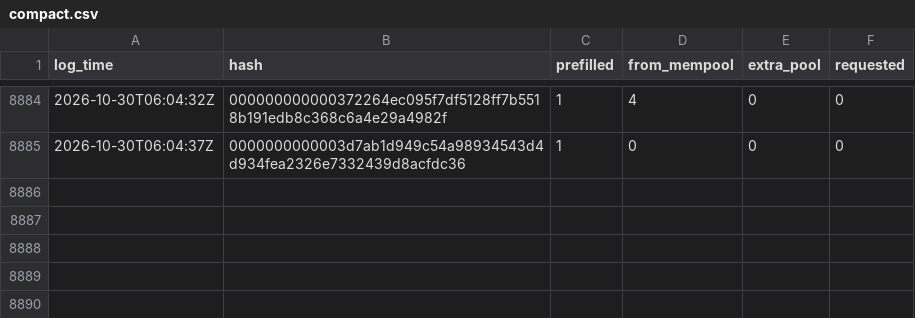
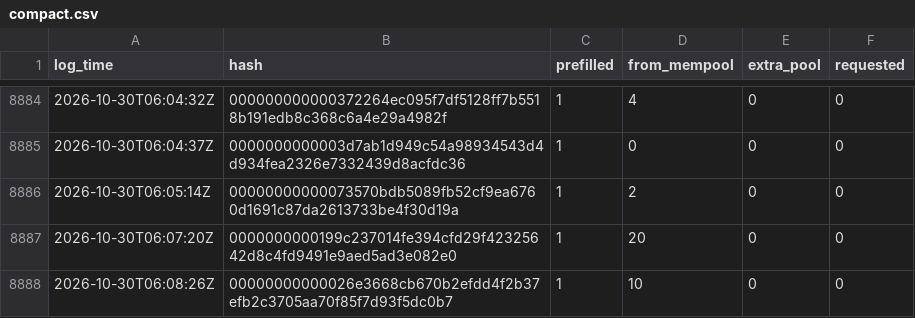
Before and after one commit to rufitnes/tempnet-data, a CSV file: data/compact.csv, drawn as a sheet; only a part is shown, gaps mark what is left out; the diff names each change by its address in the sheet, - before the commit and + after, or states it on an @@ line.

```diff
--- a/data/compact.csv
+++ b/data/compact.csv
+row 8886: 2026-10-30T06:05:14Z | 00000000000073570bdb5089fb52cf9ea6760d1691c87da2613733be4f30d19a | 1 | 2 | 0 | 0
+row 8887: 2026-10-30T06:07:20Z | 0000000000199c237014fe394cfd29f42325642d8c4fd9491e9aed5ad3e082e0 | 1 | 20 | 0 | 0
+row 8888: 2026-10-30T06:08:26Z | 00000000000026e3668cb670b2efdd4f2b37efb2c3705aa70f85f7d93f5dc0b7 | 1 | 10 | 0 | 0
```
Also changed, not shown: 4 other files.
